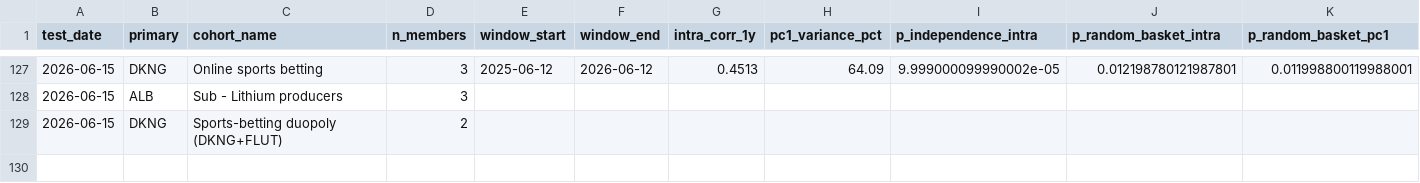
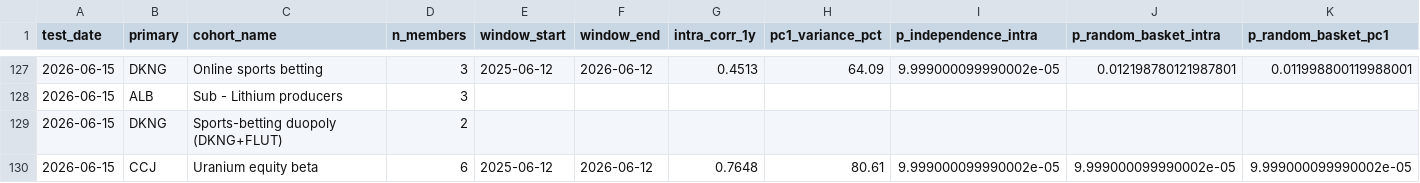
Before and after one commit to Kleinster2/financial-charts, a CSV file: scripts/cluster_registry.csv, drawn as a sheet; only a part is shown, gaps mark what is left out; rows hold the shown columns only; the diff names each change by its address in the sheet, - before the commit and + after, or states it on an @@ line.

```diff
--- a/scripts/cluster_registry.csv
+++ b/scripts/cluster_registry.csv
+row 130: 2026-06-15 | CCJ | Uranium equity beta | 6 | 2025-06-12 | 2026-06-12 | 0.7648 | 80.61 | 9.999000099990002e-05 | 9.999000099990002e-05 | 9.999000099990002e-05
```
Also changed, not shown: 23 other files.
